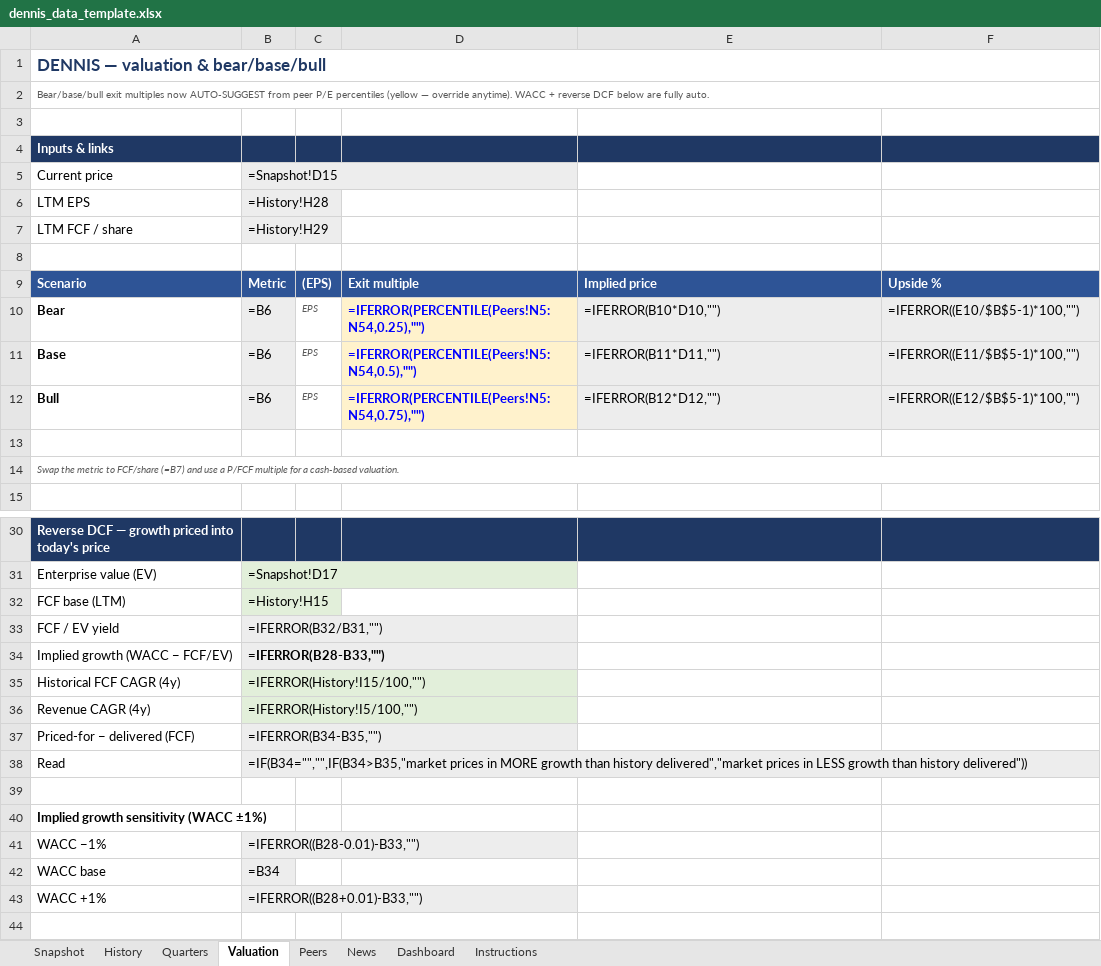
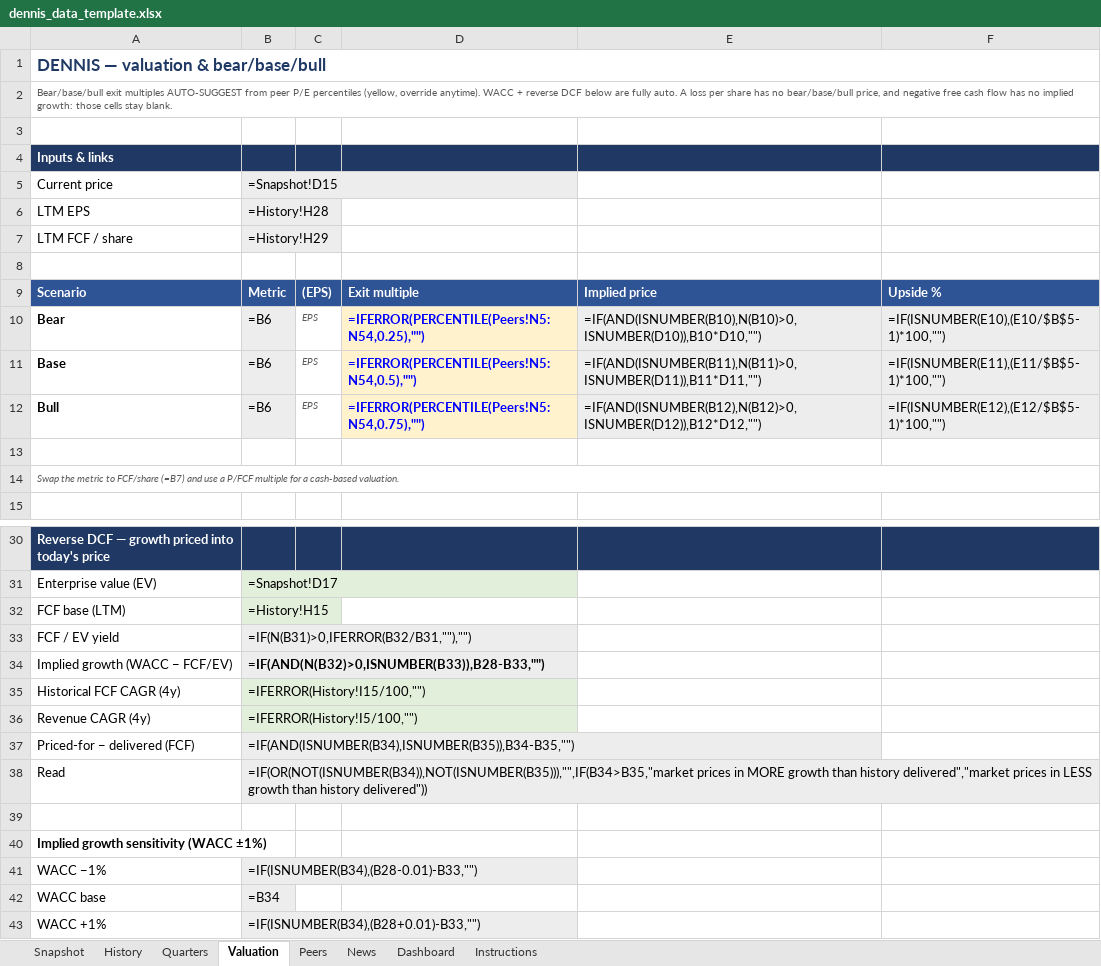
Before and after one commit to Voleq/Content-Machine, an Excel workbook: templates/dennis_data_template.xlsx, sheet Valuation, drawn as a sheet; only a part is shown, gaps mark what is left out; values as stored, in another font and other column widths than the file's, no borders; formulas without a stored value are shown as written; the diff names each change by its address in the sheet, - before the commit and + after, or states it on an @@ line.

```diff
--- a/templates/dennis_data_template.xlsx (sheet Valuation)
+++ b/templates/dennis_data_template.xlsx (sheet Valuation)
-A2: …exit multiples now AUTO-SUGGEST from peer P/E percentiles (yellow — override anytime). WACC + reverse DCF below are fully auto.
+A2: …exit multiples AUTO-SUGGEST from peer P/E percentiles (yellow, override anytime). WACC + reverse DCF below are fully auto. A loss per share has no bear/base/bull price, and negative free cash flow has no implied growth: those cells stay blank.
-E10: =IFERROR(B10*D10,"")
+E10: =IF(AND(ISNUMBER(B10),N(B10)>0,ISNUMBER(D10)),B10*D10,"")
-F10: =IFERROR((E10/$B$5-1)*100,"")
+F10: =IF(ISNUMBER(E10),(E10/$B$5-1)*100,"")
-E11: =IFERROR(B11*D11,"")
+E11: =IF(AND(ISNUMBER(B11),N(B11)>0,ISNUMBER(D11)),B11*D11,"")
-F11: =IFERROR((E11/$B$5-1)*100,"")
+F11: =IF(ISNUMBER(E11),(E11/$B$5-1)*100,"")
-E12: =IFERROR(B12*D12,"")
+E12: =IF(AND(ISNUMBER(B12),N(B12)>0,ISNUMBER(D12)),B12*D12,"")
-F12: =IFERROR((E12/$B$5-1)*100,"")
+F12: =IF(ISNUMBER(E12),(E12/$B$5-1)*100,"")
-B33: =IFERROR(B32/B31,"")
+B33: =IF(N(B31)>0,IFERROR(B32/B31,""),"")
-B34: =IFERROR(B28-B33,"")
+B34: =IF(AND(N(B32)>0,ISNUMBER(B33)),B28-B33,"")
-B37: =IFERROR(B34-B35,"")
+B37: =IF(AND(ISNUMBER(B34),ISNUMBER(B35)),B34-B35,"")
-B38: =IF(B34="","",IF(B34>B35,"market prices in…
+B38: =IF(OR(NOT(ISNUMBER(B34)),NOT(ISNUMBER(B35))),"",IF(B34>B35,"market prices in…
-B41: =IFERROR((B28-0.01)-B33,"")
+B41: =IF(ISNUMBER(B34),(B28-0.01)-B33,"")
-B43: =IFERROR((B28+0.01)-B33,"")
+B43: =IF(ISNUMBER(B34),(B28+0.01)-B33,"")
```
Also changed, not shown: sheet Peers, sheet History, sheet Instructions, sheet Snapshot, sheet Quarters, sheet Dashboard, 1 more sheet, 10 other files.
